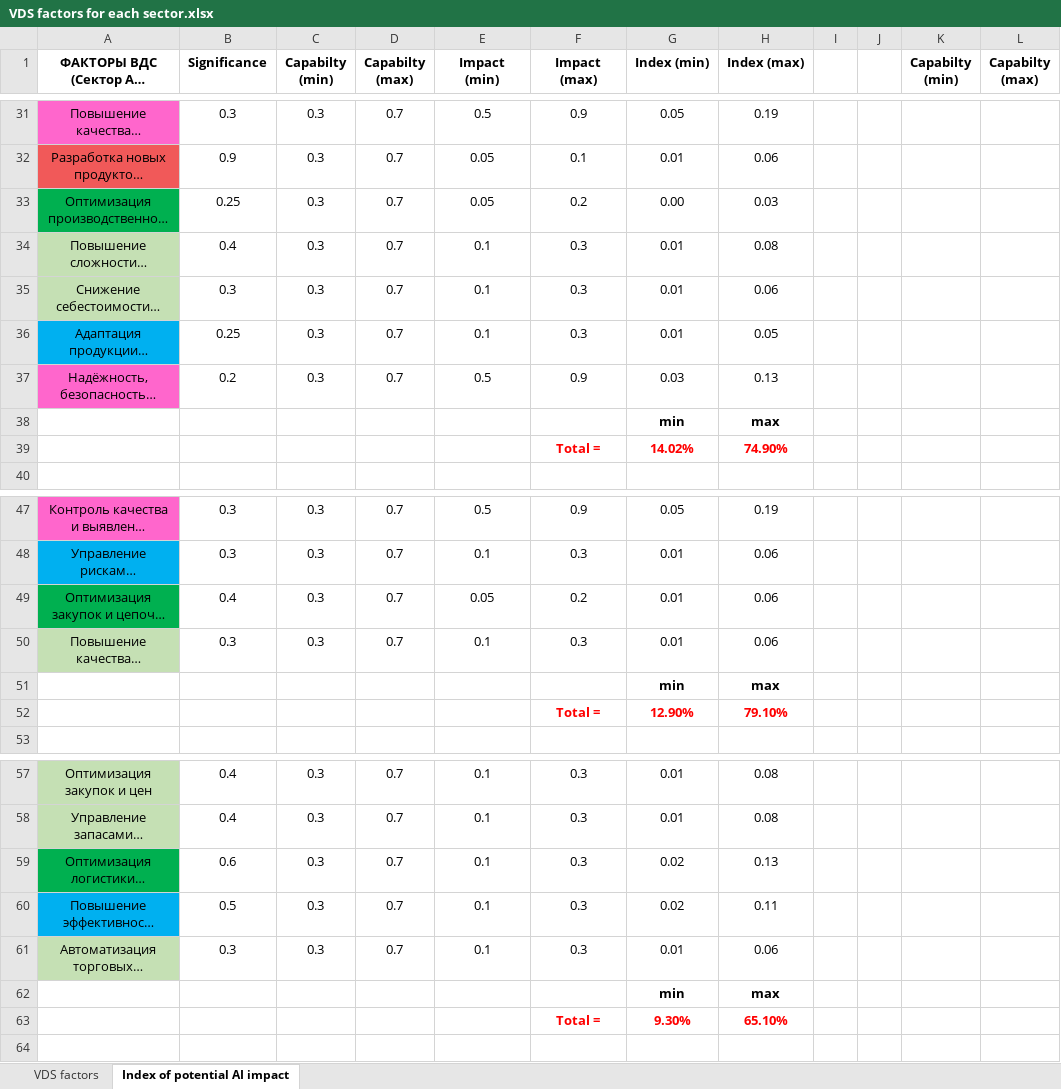
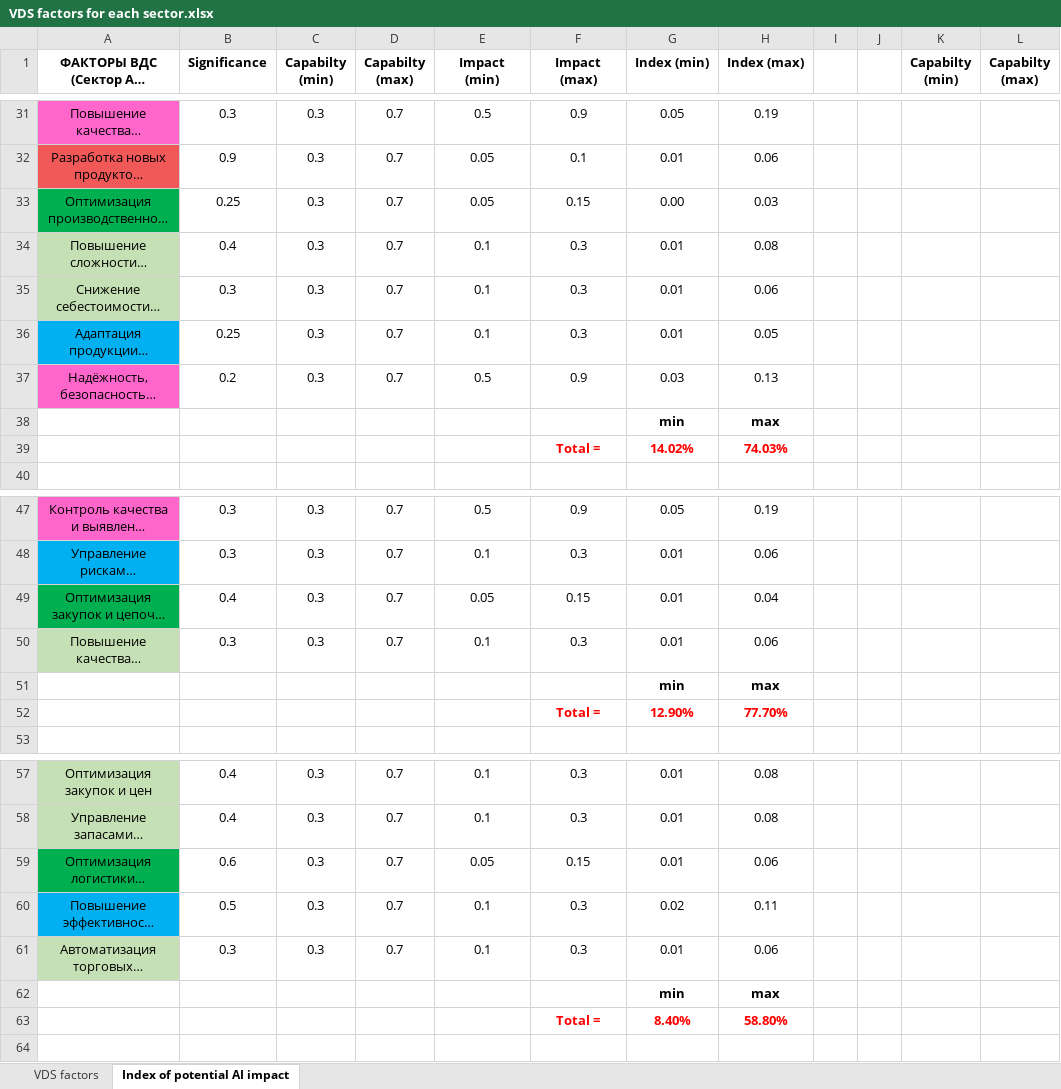
Before and after one commit to aghajanyan/ITMO-3, an Excel workbook: clustering/sepsectors/VDS factors for each sector.xlsx, sheet Index of potential AI impact, drawn as a sheet; only a part is shown, gaps mark what is left out; long unchanged cells end in …; values as stored, in another font and other column widths than the file's, no borders; removed rows and columns are numbered as before the commit, all else as after; the diff names each change by its address in the sheet, - before the commit and + after, or states it on an @@ line.

Commit message:
Update VDS factors for each sector.xlsx

```diff
--- a/clustering/sepsectors/VDS factors for each sector.xlsx (sheet Index of potential AI impact)
+++ b/clustering/sepsectors/VDS factors for each sector.xlsx (sheet Index of potential AI impact)
-F33 (Impact (max)): 0.2
+F33 (Impact (max)): 0.15
-H39 (Index (max)): 74.90%
+H39 (Index (max)): 74.03%
-F49 (Impact (max)): 0.2
+F49 (Impact (max)): 0.15
-H49 (Index (max)): 0.06
+H49 (Index (max)): 0.04
-H52 (Index (max)): 79.10%
+H52 (Index (max)): 77.70%
-E59 (Impact (min)): 0.1
+E59 (Impact (min)): 0.05
-F59 (Impact (max)): 0.3
+F59 (Impact (max)): 0.15
-G59 (Index (min)): 0.02
+G59 (Index (min)): 0.01
-H59 (Index (max)): 0.13
+H59 (Index (max)): 0.06
-row 63:  |  |  |  |  | Total = | 9.30% | 65.10%
+row 63:  |  |  |  |  | Total = | 8.40% | 58.80%
```
